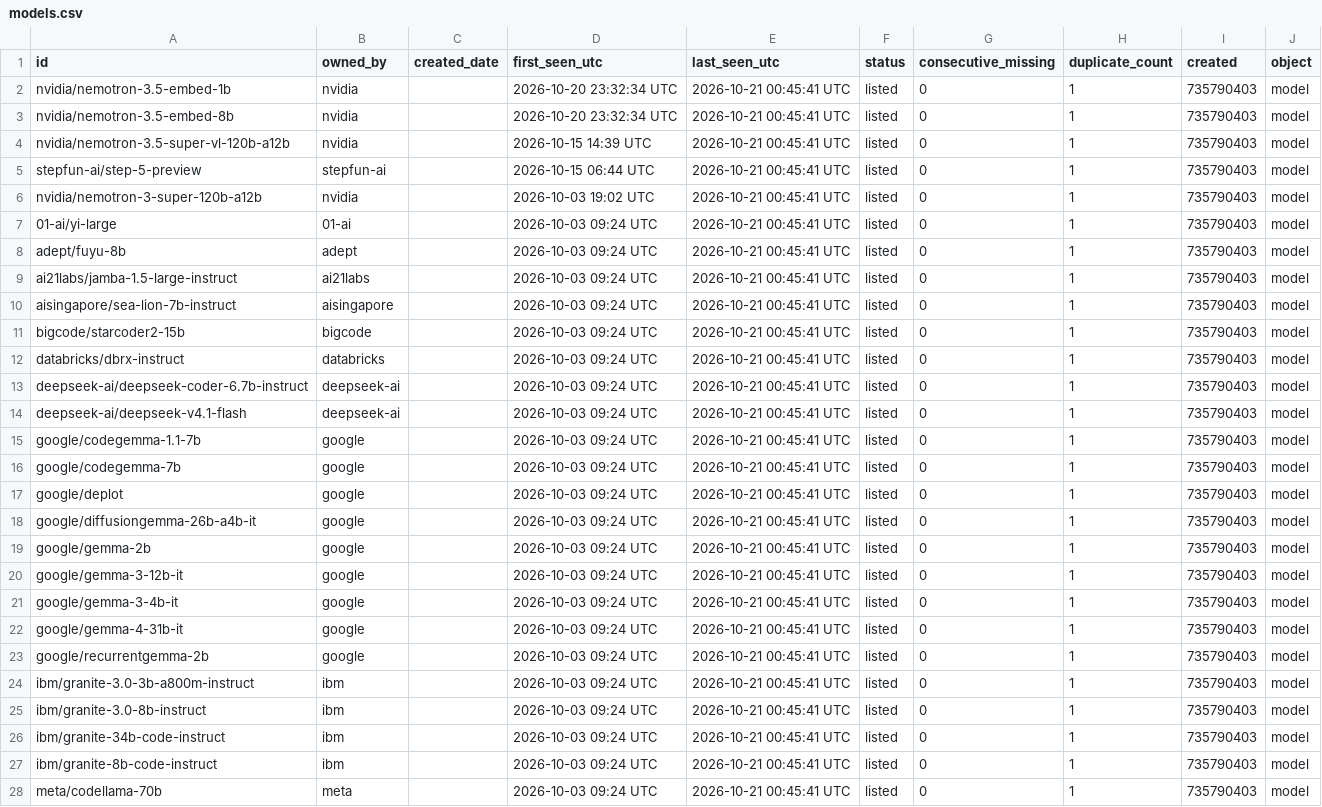
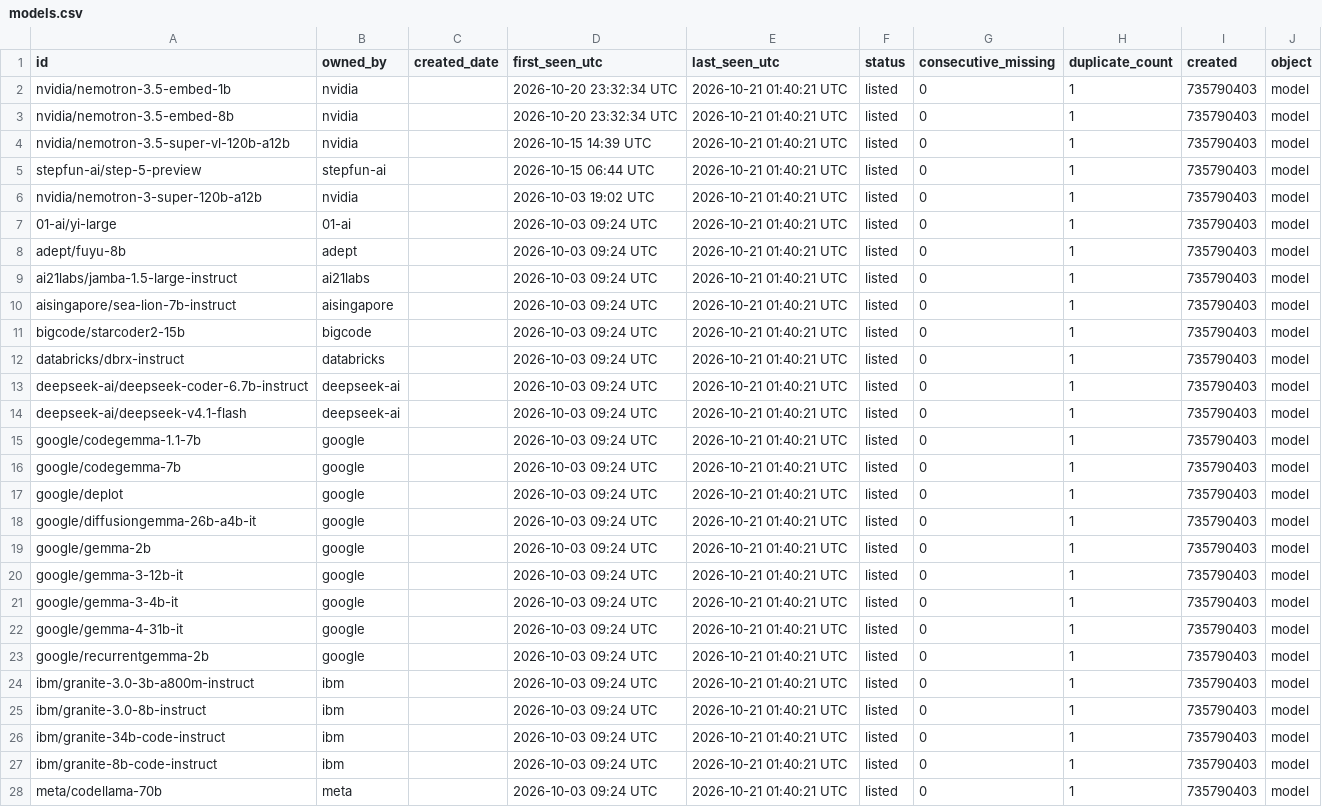
Before and after one commit to exemplify6649/check-nim-updates, a CSV file: data/models.csv, drawn as a sheet; only a part is shown; the diff covers the shown part only; the diff names each change by its address in the sheet, - before the commit and + after, or states it on an @@ line.

```diff
--- a/data/models.csv
+++ b/data/models.csv
-E2:E28 (last_seen_utc): 2026-10-21 00:45:41 UTC
+E2:E28 (last_seen_utc): 2026-10-21 01:40:21 UTC
```
Also changed, not shown: 56 edited cells elsewhere in this file, 1 other file.
